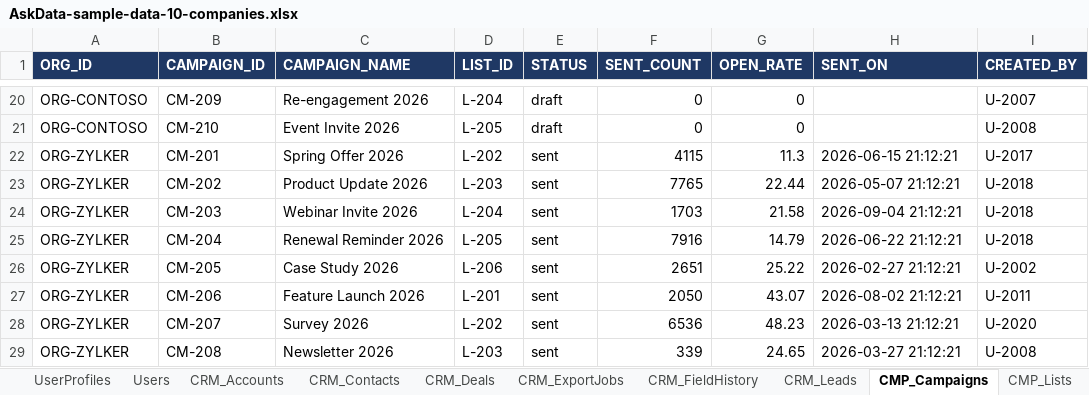
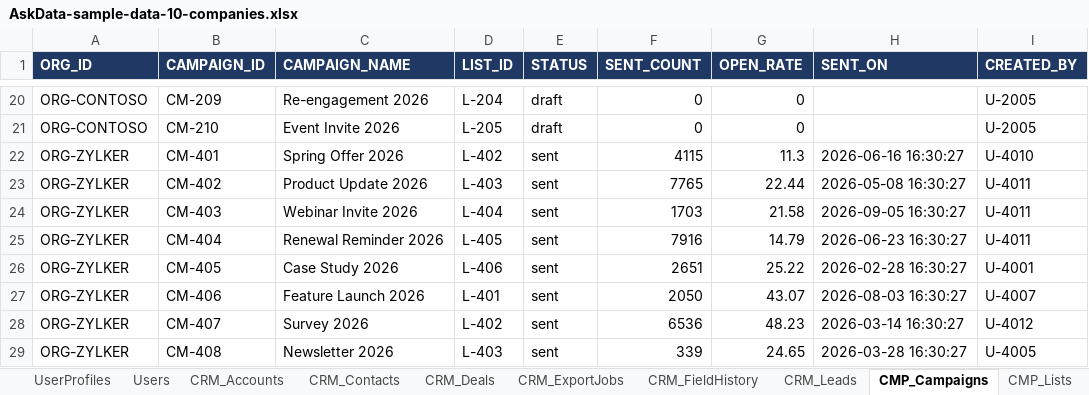
Before and after one commit to ashps24/askdata, an Excel workbook: AskData-sample-data-10-companies.xlsx, sheet CMP_Campaigns, drawn as a sheet; only a part is shown, gaps mark what is left out; values as stored, in another font and other column widths than the file's, no borders; the diff covers the shown part only; the diff names each change by its address in the sheet, - before the commit and + after, or states it on an @@ line.

```diff
--- a/AskData-sample-data-10-companies.xlsx (sheet CMP_Campaigns)
+++ b/AskData-sample-data-10-companies.xlsx (sheet CMP_Campaigns)
-I20 (CREATED_BY): U-2007
+I20 (CREATED_BY): U-2005
-I21 (CREATED_BY): U-2008
+I21 (CREATED_BY): U-2005
-B22 (CAMPAIGN_ID): CM-201
+B22 (CAMPAIGN_ID): CM-401
-D22 (LIST_ID): L-202
+D22 (LIST_ID): L-402
-H22 (SENT_ON): 2026-06-15 21:12:21
+H22 (SENT_ON): 2026-06-16 16:30:27
-I22 (CREATED_BY): U-2017
+I22 (CREATED_BY): U-4010
-B23 (CAMPAIGN_ID): CM-202
+B23 (CAMPAIGN_ID): CM-402
-D23 (LIST_ID): L-203
+D23 (LIST_ID): L-403
-H23 (SENT_ON): 2026-05-07 21:12:21
+H23 (SENT_ON): 2026-05-08 16:30:27
-I23:I25 (CREATED_BY): U-2018
+I23:I25 (CREATED_BY): U-4011
-B24 (CAMPAIGN_ID): CM-203
+B24 (CAMPAIGN_ID): CM-403
-D24 (LIST_ID): L-204
+D24 (LIST_ID): L-404
-H24 (SENT_ON): 2026-09-04 21:12:21
+H24 (SENT_ON): 2026-09-05 16:30:27
-B25 (CAMPAIGN_ID): CM-204
+B25 (CAMPAIGN_ID): CM-404
-D25 (LIST_ID): L-205
+D25 (LIST_ID): L-405
-H25 (SENT_ON): 2026-06-22 21:12:21
+H25 (SENT_ON): 2026-06-23 16:30:27
-B26 (CAMPAIGN_ID): CM-205
+B26 (CAMPAIGN_ID): CM-405
-D26 (LIST_ID): L-206
+D26 (LIST_ID): L-406
-H26 (SENT_ON): 2026-02-27 21:12:21
+H26 (SENT_ON): 2026-02-28 16:30:27
-I26 (CREATED_BY): U-2002
+I26 (CREATED_BY): U-4001
-B27 (CAMPAIGN_ID): CM-206
+B27 (CAMPAIGN_ID): CM-406
-D27 (LIST_ID): L-201
+D27 (LIST_ID): L-401
-H27 (SENT_ON): 2026-08-02 21:12:21
+H27 (SENT_ON): 2026-08-03 16:30:27
-I27 (CREATED_BY): U-2011
+I27 (CREATED_BY): U-4007
-B28 (CAMPAIGN_ID): CM-207
+B28 (CAMPAIGN_ID): CM-407
-D28 (LIST_ID): L-202
+D28 (LIST_ID): L-402
-H28 (SENT_ON): 2026-03-13 21:12:21
+H28 (SENT_ON): 2026-03-14 16:30:27
-I28 (CREATED_BY): U-2020
+I28 (CREATED_BY): U-4012
-B29 (CAMPAIGN_ID): CM-208
+B29 (CAMPAIGN_ID): CM-408
-D29 (LIST_ID): L-203
+D29 (LIST_ID): L-403
-H29 (SENT_ON): 2026-03-27 21:12:21
+H29 (SENT_ON): 2026-03-28 16:30:27
-I29 (CREATED_BY): U-2008
+I29 (CREATED_BY): U-4005
```
Also changed, not shown: 153 edited cells elsewhere in this sheet, sheet CRM_Leads, sheet DESK_DepartmentMembers, sheet DESK_Tickets, sheet AuditEvents, sheet CRM_Deals, sheet UserProfiles, 10 more sheets, 2 other files.
